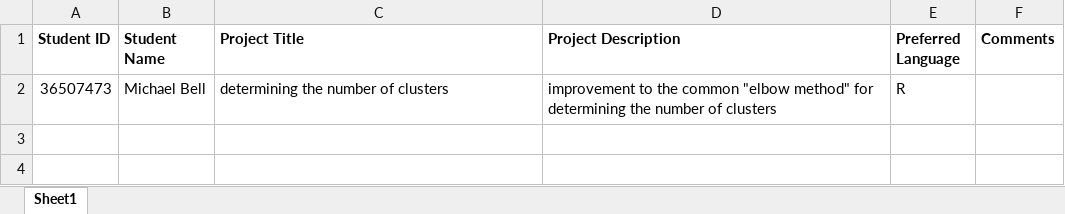
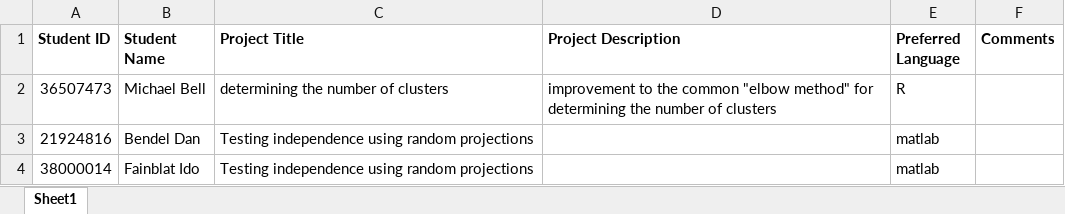
Before and after one commit to orzuk/course52311, an Excel workbook: docs/ListofProjects.xlsx, sheet Sheet1, drawn as a sheet; values as stored, in another font and other column widths than the file's, no borders; the diff names each change by its address in the sheet, - before the commit and + after, or states it on an @@ line.

Commit message:
add project to list

```diff
--- a/docs/ListofProjects.xlsx (sheet Sheet1)
+++ b/docs/ListofProjects.xlsx (sheet Sheet1)
+row 3: 21924816 | Bendel Dan | Testing independence using random projections |  | matlab
+row 4: 38000014 | Fainblat Ido | Testing independence using random projections |  | matlab
```
